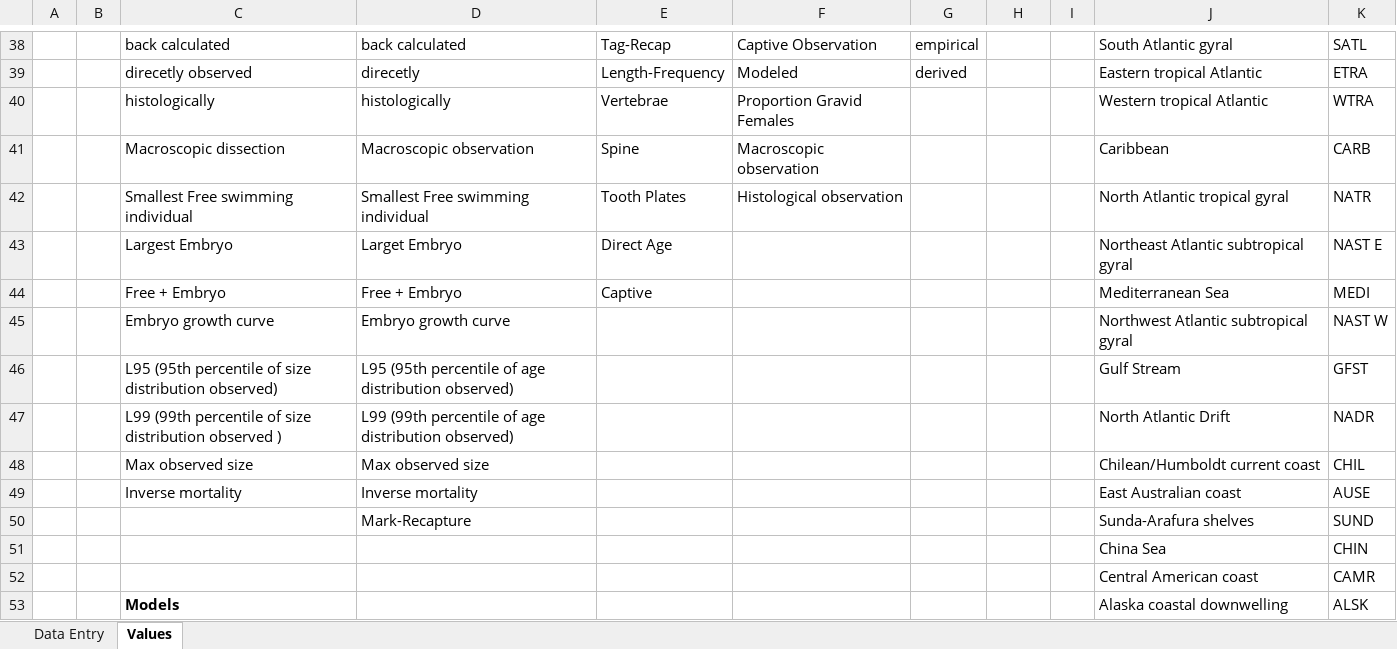
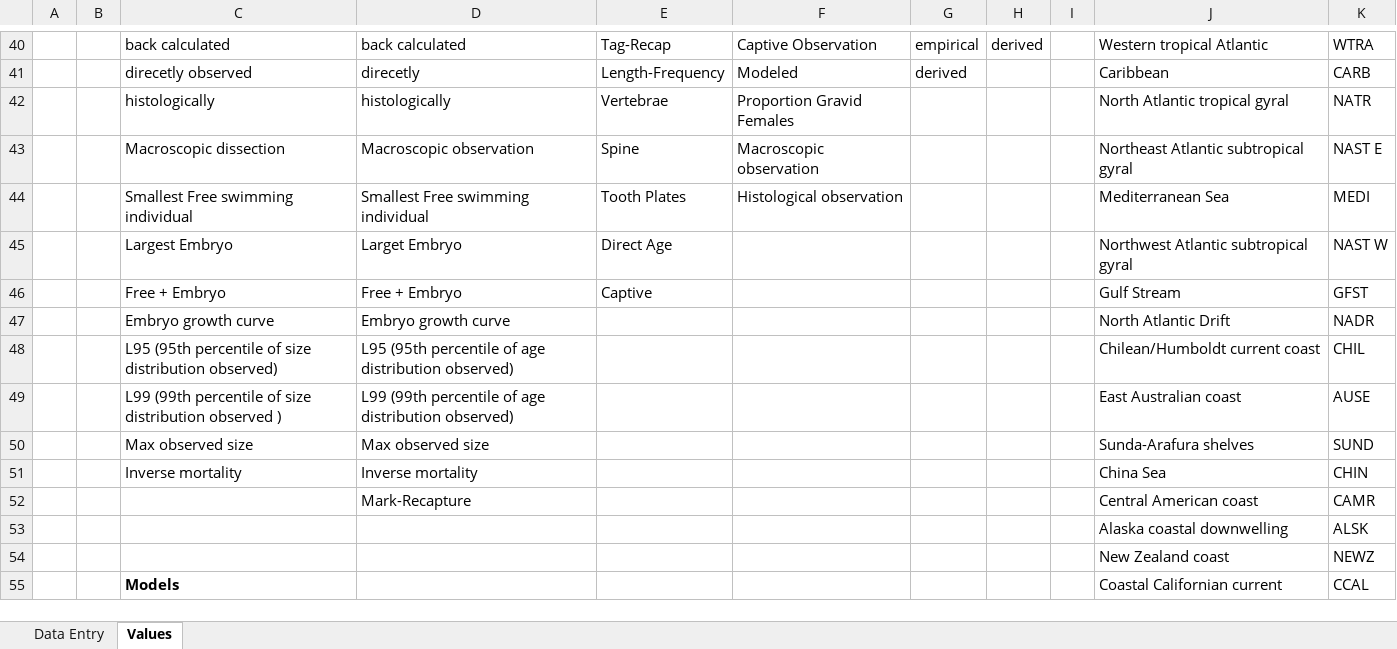
Before and after one commit to sharkipedia/sharkipedia, an Excel workbook: docs/SharkTraits-Template.xlsx, sheet Values, drawn as a sheet; only a part is shown, gaps mark what is left out; values as stored, in another font and other column widths than the file's, no borders; table styles not drawn; removed rows and columns are numbered as before the commit, all else as after; the diff covers the shown part only; the diff names each change by its address in the sheet, - before the commit and + after, or states it on an @@ line.

```diff
--- a/docs/SharkTraits-Template.xlsx (sheet Values)
+++ b/docs/SharkTraits-Template.xlsx (sheet Values)
-H40: (empty)
+H40: derived
-J40: South Atlantic gyral
+J40: Western tropical Atlantic
-K40: SATL
+K40: WTRA
-J41: Eastern tropical Atlantic
+J41: Caribbean
-K41: ETRA
+K41: CARB
-J42: Western tropical Atlantic
+J42: North Atlantic tropical gyral
-K42: WTRA
+K42: NATR
-J43: Caribbean
+J43: Northeast Atlantic subtropical gyral
-K43: CARB
+K43: NAST E
-J44: North Atlantic tropical gyral
+J44: Mediterranean Sea
-K44: NATR
+K44: MEDI
-J45: Northeast Atlantic subtropical gyral
+J45: Northwest Atlantic subtropical gyral
-K45: NAST E
+K45: NAST W
-J46: Mediterranean Sea
+J46: Gulf Stream
-K46: MEDI
+K46: GFST
-J47: Northwest Atlantic subtropical gyral
+J47: North Atlantic Drift
-K47: NAST W
+K47: NADR
-J48: Gulf Stream
+J48: Chilean/Humboldt current coast
-K48: GFST
+K48: CHIL
-J49: North Atlantic Drift
+J49: East Australian coast
-K49: NADR
+K49: AUSE
-J50: Chilean/Humboldt current coast
+J50: Sunda-Arafura shelves
-K50: CHIL
+K50: SUND
-J51: East Australian coast
+J51: China Sea
-K51: AUSE
+K51: CHIN
-row 50:  |  |  | Mark-Recapture |  |  |  |  |  | Sunda-Arafura shelves | SUND
-row 51:  |  |  |  |  |  |  |  |  | China Sea | CHIN
-D52: (empty)
+D52: Mark-Recapture
-C53: Models
+C53: (empty)
+row 54:  |  |  |  |  |  |  |  |  | New Zealand coast | NEWZ
+row 55:  |  | Models |  |  |  |  |  |  | Coastal Californian current | CCAL
```
Also changed, not shown: 6 added rows, 3 removed rows, 75 edited cells and cell formats elsewhere in this sheet, 6 other files.
